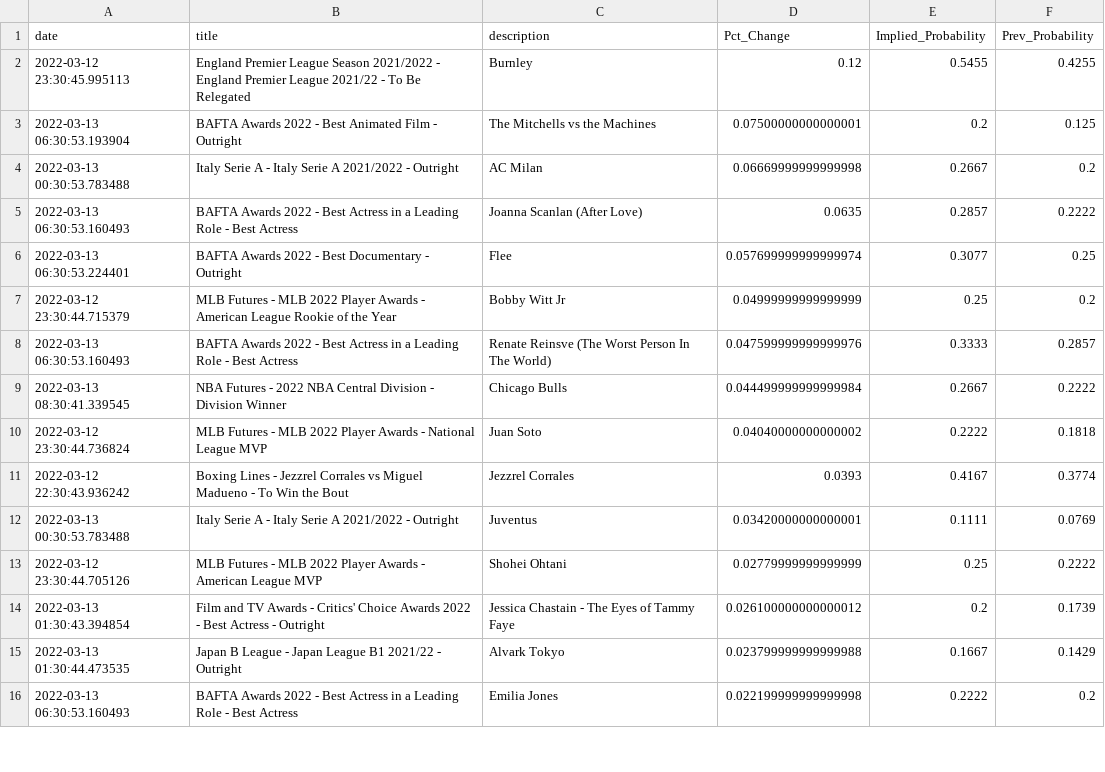
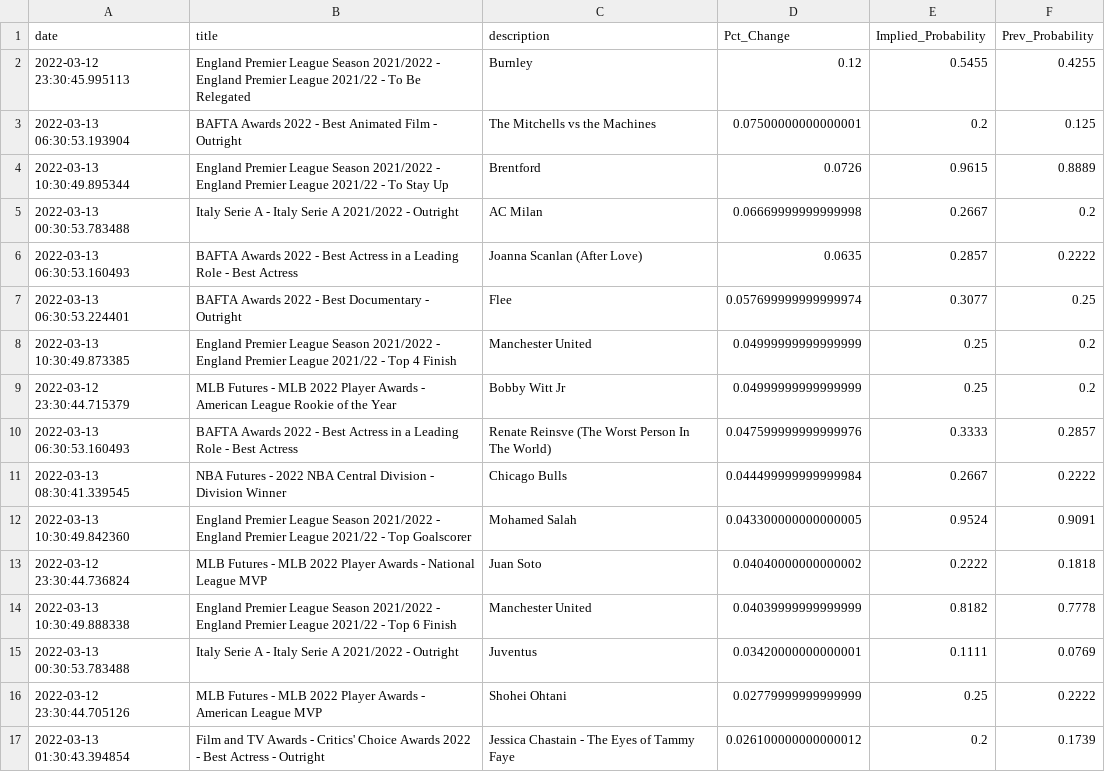
Before and after one commit to aaroncolesmith/bovada, a CSV file: bovada_scatter.csv, drawn as a sheet; only a part is shown; the shorter side is filled out with more unchanged rows; the diff covers the shown part only.

Commit message:
colab_commit

```diff
--- a/bovada_scatter.csv
+++ b/bovada_scatter.csv
@@ -3,2 +3,3 @@ date,title,description,Pct_Change,Implied_Probability,Prev_Probability
 2022-03-13 06:30:53.193904,BAFTA Awards 2022 - Best Animated Film - Outright,The Mitchells vs the Machines,0.07500000000000001,0.2,0.125
+2022-03-13 10:30:49.895344,England Premier League Season 2021/2022 - England Premier League 2021/22 - To Stay Up,Brentford,0.0726,0.9615,0.8889
 2022-03-13 00:30:53.783488,Italy Serie A - Italy Serie A 2021/2022 - Outright,AC Milan,0.06669999999999998,0.2667,0.2
@@ -6,2 +7,3 @@ date,title,description,Pct_Change,Implied_Probability,Prev_Probability
 2022-03-13 06:30:53.224401,BAFTA Awards 2022 - Best Documentary - Outright,Flee,0.057699999999999974,0.3077,0.25
+2022-03-13 10:30:49.873385,England Premier League Season 2021/2022 - England Premier League 2021/22 - Top 4 Finish,Manchester United,0.04999999999999999,0.25,0.2
 2022-03-12 23:30:44.715379,MLB Futures - MLB 2022 Player Awards - American League Rookie of the Year,Bobby Witt Jr,0.04999999999999999,0.25,0.2
@@ -9,4 +11,5 @@ date,title,description,Pct_Change,Implied_Probability,Prev_Probability
 2022-03-13 08:30:41.339545,NBA Futures - 2022 NBA Central Division - Division Winner,Chicago Bulls,0.044499999999999984,0.2667,0.2222
+2022-03-13 10:30:49.842360,England Premier League Season 2021/2022 - England Premier League 2021/22 - Top Goalscorer,Mohamed Salah,0.043300000000000005,0.9524,0.9091
 2022-03-12 23:30:44.736824,MLB Futures - MLB 2022 Player Awards - National League MVP ,Juan Soto,0.04040000000000002,0.2222,0.1818
-2022-03-12 22:30:43.936242,Boxing Lines - Jezzrel Corrales vs Miguel Madueno - To Win the Bout,Jezzrel Corrales,0.0393,0.4167,0.3774
+2022-03-13 10:30:49.888338,England Premier League Season 2021/2022 - England Premier League 2021/22 - Top 6 Finish,Manchester United,0.04039999999999999,0.8182,0.7778
 2022-03-13 00:30:53.783488,Italy Serie A - Italy Serie A 2021/2022 - Outright,Juventus,0.03420000000000001,0.1111,0.0769
```
Also changed, not shown: 16 added rows and 3 removed rows elsewhere in this file.
